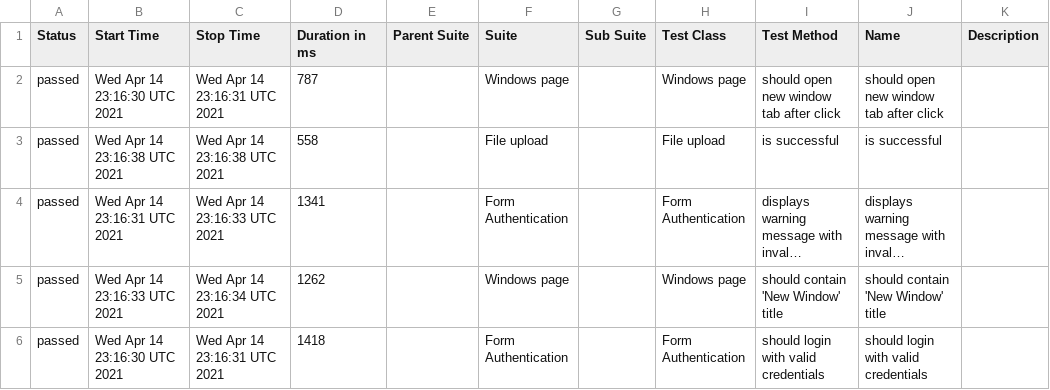
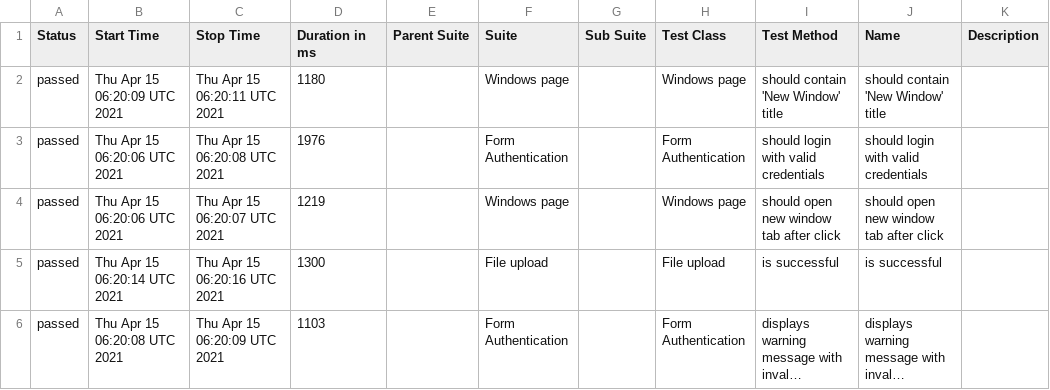
Before and after one commit to isandratskiy/webdriverio5-typescript-draft, a CSV file: data/suites.csv, drawn as a sheet; long unchanged cells end in …; removed rows and columns are numbered as before the commit, all else as after; the diff names each change by its address in the sheet, - before the commit and + after, or states it on an @@ line.

```diff
--- a/data/suites.csv
+++ b/data/suites.csv
+row 2: passed | Thu Apr 15 06:20:09 UTC 2021 | Thu Apr 15 06:20:11 UTC 2021 | 1180 |  | Windows page |  | Windows page | should contain 'New Window' title | should contain 'New Window' title
+row 3: passed | Thu Apr 15 06:20:06 UTC 2021 | Thu Apr 15 06:20:08 UTC 2021 | 1976 |  | Form Authentication |  | Form Authentication | should login with valid credentials | should login with valid credentials
-B4 (Start Time): Wed Apr 14 23:16:30 UTC 2021
+B4 (Start Time): Thu Apr 15 06:20:06 UTC 2021
-C4 (Stop Time): Wed Apr 14 23:16:31 UTC 2021
+C4 (Stop Time): Thu Apr 15 06:20:07 UTC 2021
-D4 (Duration in ms): 787
+D4 (Duration in ms): 1219
-B5 (Start Time): Wed Apr 14 23:16:38 UTC 2021
+B5 (Start Time): Thu Apr 15 06:20:14 UTC 2021
-C5 (Stop Time): Wed Apr 14 23:16:38 UTC 2021
+C5 (Stop Time): Thu Apr 15 06:20:16 UTC 2021
-D5 (Duration in ms): 558
+D5 (Duration in ms): 1300
-B6 (Start Time): Wed Apr 14 23:16:31 UTC 2021
+B6 (Start Time): Thu Apr 15 06:20:08 UTC 2021
-C6 (Stop Time): Wed Apr 14 23:16:33 UTC 2021
+C6 (Stop Time): Thu Apr 15 06:20:09 UTC 2021
-D6 (Duration in ms): 1341
+D6 (Duration in ms): 1103
-row 5: passed | Wed Apr 14 23:16:33 UTC 2021 | Wed Apr 14 23:16:34 UTC 2021 | 1262 |  | Windows page |  | Windows page | should contain 'New Window' title | should contain 'New Window' title
-row 6: passed | Wed Apr 14 23:16:30 UTC 2021 | Wed Apr 14 23:16:31 UTC 2021 | 1418 |  | Form Authentication |  | Form Authentication | should login with valid credentials | should login with valid credentials
```
Also changed, not shown: 19 other files.
